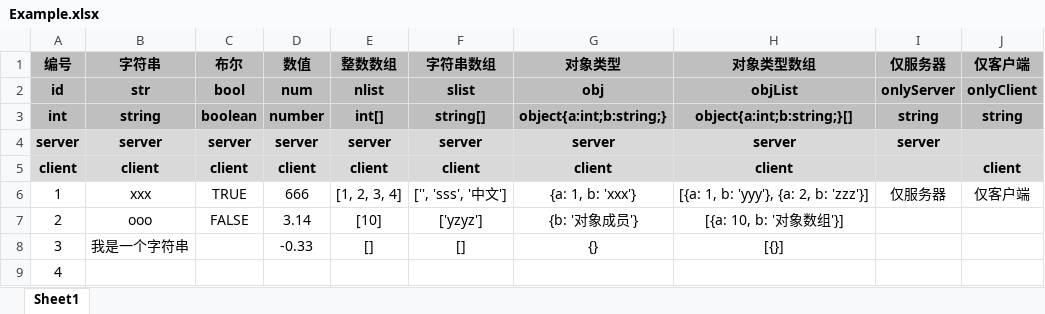
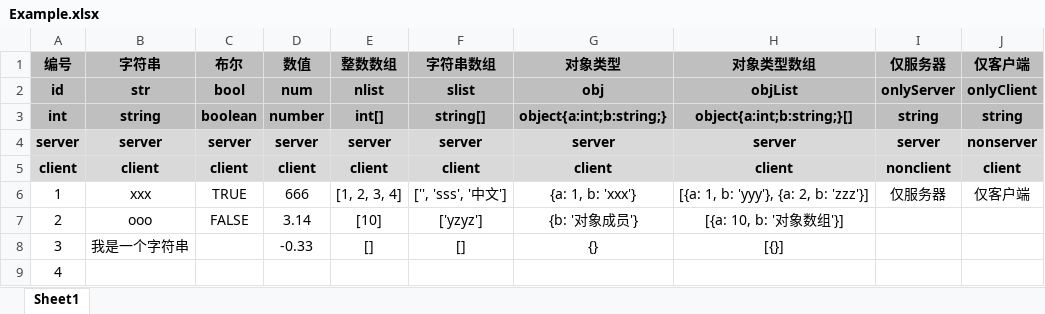
Before and after one commit to bobxie1/excel2ts, an Excel workbook: excel/Example.xlsx, sheet Sheet1, drawn as a sheet; values as stored, in another font and other column widths than the file's, no borders; the diff names each change by its address in the sheet, - before the commit and + after, or states it on an @@ line.

```diff
--- a/excel/Example.xlsx (sheet Sheet1)
+++ b/excel/Example.xlsx (sheet Sheet1)
-J4 (仅客户端): (empty)
+J4 (仅客户端): nonserver
-I5 (仅服务器): (empty)
+I5 (仅服务器): nonclient
```
Also changed, not shown: 9 other files.
